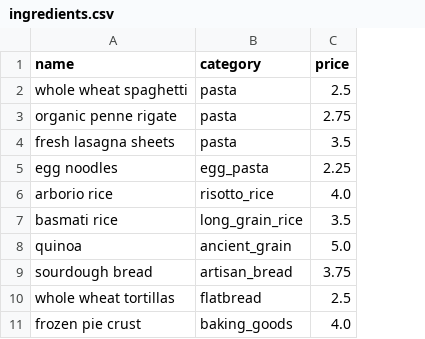
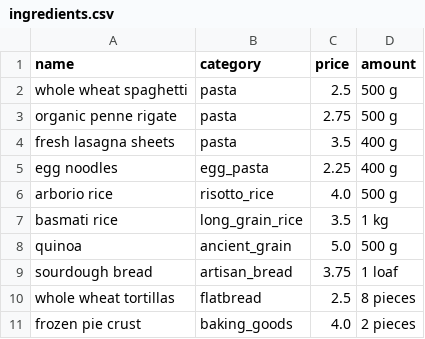
Before and after one commit to maloooon/CookingAssistant, a CSV file: ingredients.csv, drawn as a sheet; only a part is shown; the diff names each change by its address in the sheet, - before the commit and + after, or states it on an @@ line.

Commit message:
added amounts and functionality around them

```diff
--- a/ingredients.csv
+++ b/ingredients.csv
+column D (amount), rows 2-11: 500 g | 500 g | 400 g | 400 g | 500 g | 1 kg | 500 g | 1 loaf | 8 pieces | 2 pieces
```
Also changed, not shown: home_items.csv, recipes.csv, 7 other files.
